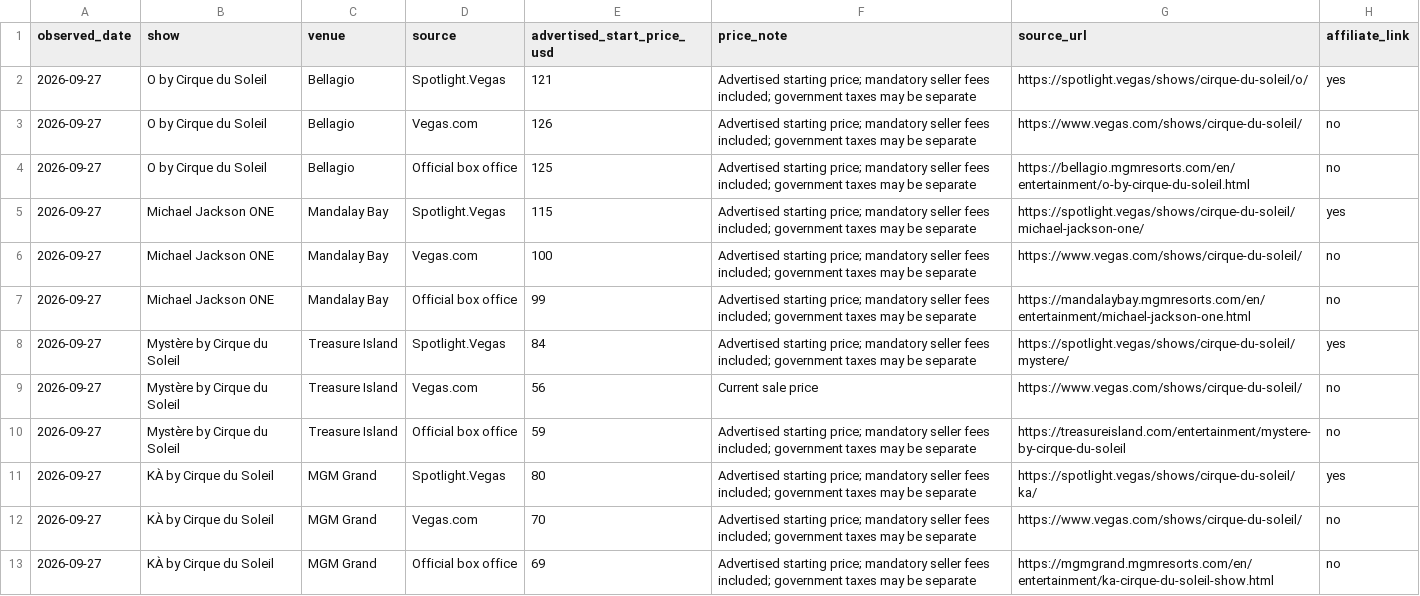
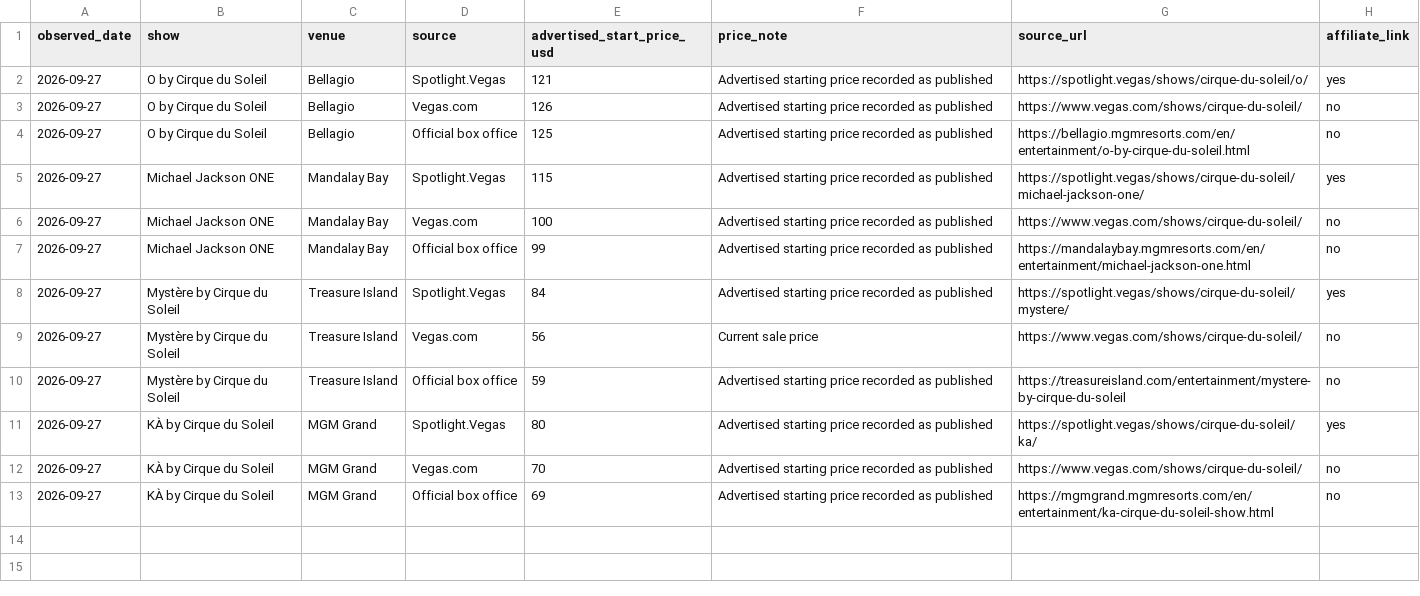
Before and after one commit to k2oddworks/vegas-sidekick, a CSV file: data/show-price-index/2026-09-27.csv, drawn as a sheet.

Commit message:
Simplify show price index snapshot notes

```diff
--- a/data/show-price-index/2026-09-27.csv
+++ b/data/show-price-index/2026-09-27.csv
@@ -1,13 +1,13 @@
 observed_date,show,venue,source,advertised_start_price_usd,price_note,source_url,affiliate_link
-2026-09-27,"O by Cirque du Soleil","Bellagio","Spotlight.Vegas",121,"Advertised starting price; mandatory seller fees included; government taxes may be separate","https://spotlight.vegas/shows/cirque-du-soleil/o/","yes"
-2026-09-27,"O by Cirque du Soleil","Bellagio","Vegas.com",126,"Advertised starting price; mandatory seller fees included; government taxes may be separate","https://www.vegas.com/shows/cirque-du-soleil/","no"
-2026-09-27,"O by Cirque du Soleil","Bellagio","Official box office",125,"Advertised starting price; mandatory seller fees included; government taxes may be separate","https://bellagio.mgmresorts.com/en/entertainment/o-by-cirque-du-soleil.html","no"
-2026-09-27,"Michael Jackson ONE","Mandalay Bay","Spotlight.Vegas",115,"Advertised starting price; mandatory seller fees included; government taxes may be separate","https://spotlight.vegas/shows/cirque-du-soleil/michael-jackson-one/","yes"
-2026-09-27,"Michael Jackson ONE","Mandalay Bay","Vegas.com",100,"Advertised starting price; mandatory seller fees included; government taxes may be separate","https://www.vegas.com/shows/cirque-du-soleil/","no"
-2026-09-27,"Michael Jackson ONE","Mandalay Bay","Official box office",99,"Advertised starting price; mandatory seller fees included; government taxes may be separate","https://mandalaybay.mgmresorts.com/en/entertainment/michael-jackson-one.html","no"
-2026-09-27,"Mystère by Cirque du Soleil","Treasure Island","Spotlight.Vegas",84,"Advertised starting price; mandatory seller fees included; government taxes may be separate","https://spotlight.vegas/shows/cirque-du-soleil/mystere/","yes"
+2026-09-27,"O by Cirque du Soleil","Bellagio","Spotlight.Vegas",121,"Advertised starting price recorded as published","https://spotlight.vegas/shows/cirque-du-soleil/o/","yes"
+2026-09-27,"O by Cirque du Soleil","Bellagio","Vegas.com",126,"Advertised starting price recorded as published","https://www.vegas.com/shows/cirque-du-soleil/","no"
+2026-09-27,"O by Cirque du Soleil","Bellagio","Official box office",125,"Advertised starting price recorded as published","https://bellagio.mgmresorts.com/en/entertainment/o-by-cirque-du-soleil.html","no"
+2026-09-27,"Michael Jackson ONE","Mandalay Bay","Spotlight.Vegas",115,"Advertised starting price recorded as published","https://spotlight.vegas/shows/cirque-du-soleil/michael-jackson-one/","yes"
+2026-09-27,"Michael Jackson ONE","Mandalay Bay","Vegas.com",100,"Advertised starting price recorded as published","https://www.vegas.com/shows/cirque-du-soleil/","no"
+2026-09-27,"Michael Jackson ONE","Mandalay Bay","Official box office",99,"Advertised starting price recorded as published","https://mandalaybay.mgmresorts.com/en/entertainment/michael-jackson-one.html","no"
+2026-09-27,"Mystère by Cirque du Soleil","Treasure Island","Spotlight.Vegas",84,"Advertised starting price recorded as published","https://spotlight.vegas/shows/cirque-du-soleil/mystere/","yes"
 2026-09-27,"Mystère by Cirque du Soleil","Treasure Island","Vegas.com",56,"Current sale price","https://www.vegas.com/shows/cirque-du-soleil/","no"
-2026-09-27,"Mystère by Cirque du Soleil","Treasure Island","Official box office",59,"Advertised starting price; mandatory seller fees included; government taxes may be separate","https://treasureisland.com/entertainment/mystere-by-cirque-du-soleil","no"
-2026-09-27,"KÀ by Cirque du Soleil","MGM Grand","Spotlight.Vegas",80,"Advertised starting price; mandatory seller fees included; government taxes may be separate","https://spotlight.vegas/shows/cirque-du-soleil/ka/","yes"
-2026-09-27,"KÀ by Cirque du Soleil","MGM Grand","Vegas.com",70,"Advertised starting price; mandatory seller fees included; government taxes may be separate","https://www.vegas.com/shows/cirque-du-soleil/","no"
-2026-09-27,"KÀ by Cirque du Soleil","MGM Grand","Official box office",69,"Advertised starting price; mandatory seller fees included; government taxes may be separate","https://mgmgrand.mgmresorts.com/en/entertainment/ka-cirque-du-soleil-show.html","no"
+2026-09-27,"Mystère by Cirque du Soleil","Treasure Island","Official box office",59,"Advertised starting price recorded as published","https://treasureisland.com/entertainment/mystere-by-cirque-du-soleil","no"
+2026-09-27,"KÀ by Cirque du Soleil","MGM Grand","Spotlight.Vegas",80,"Advertised starting price recorded as published","https://spotlight.vegas/shows/cirque-du-soleil/ka/","yes"
+2026-09-27,"KÀ by Cirque du Soleil","MGM Grand","Vegas.com",70,"Advertised starting price recorded as published","https://www.vegas.com/shows/cirque-du-soleil/","no"
+2026-09-27,"KÀ by Cirque du Soleil","MGM Grand","Official box office",69,"Advertised starting price recorded as published","https://mgmgrand.mgmresorts.com/en/entertainment/ka-cirque-du-soleil-show.html","no"
```
